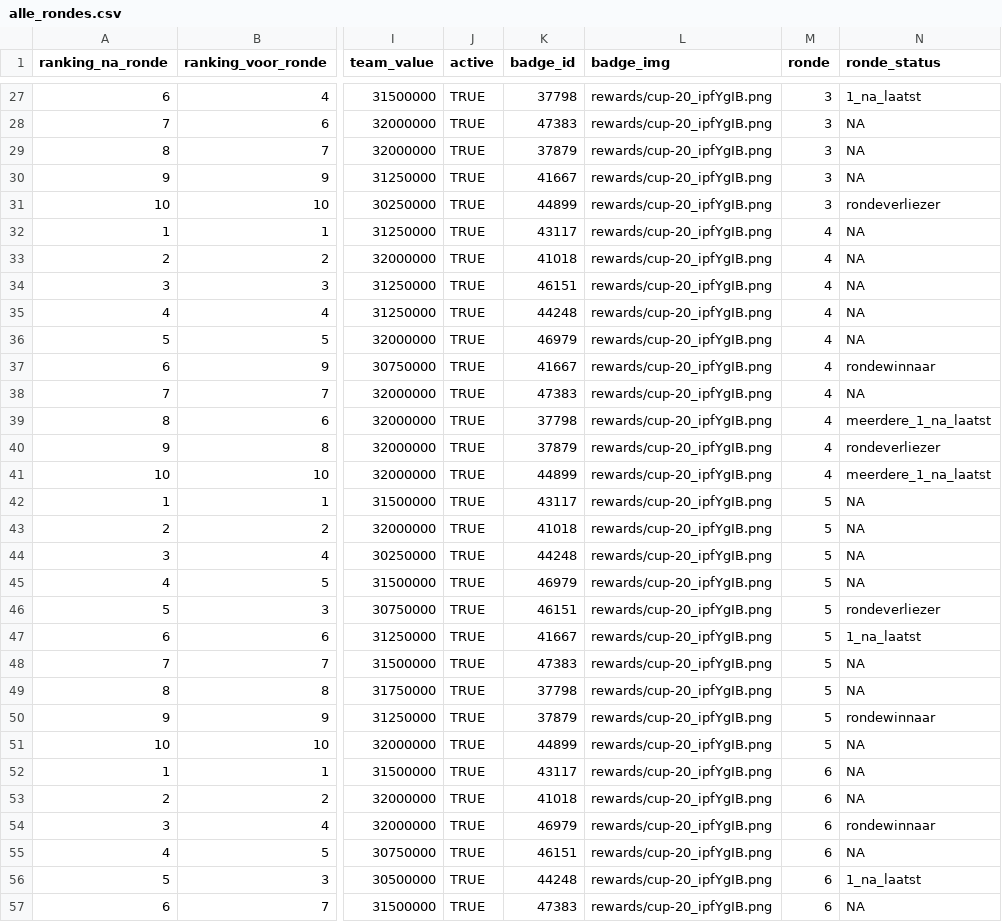
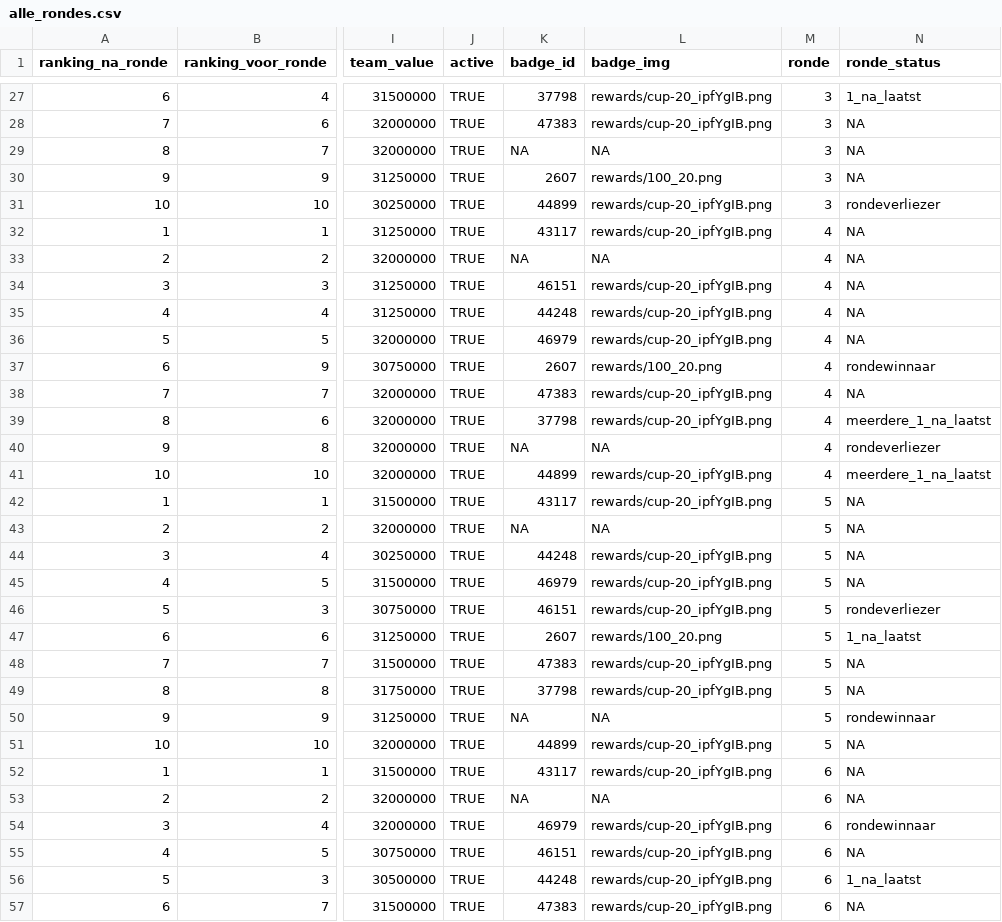
Before and after one commit to rubensan19/cvhj-scraper, a CSV file: data/alle_rondes.csv, drawn as a sheet; only a part is shown, gaps mark what is left out; the diff covers the shown part only; the diff names each change by its address in the sheet, - before the commit and + after, or states it on an @@ line.

```diff
--- a/data/alle_rondes.csv
+++ b/data/alle_rondes.csv
-K29 (badge_id): 37879
+K29 (badge_id): NA
-L29 (badge_img): rewards/cup-20_ipfYgIB.png
+L29 (badge_img): NA
-K30 (badge_id): 41667
+K30 (badge_id): 2607
-L30 (badge_img): rewards/cup-20_ipfYgIB.png
+L30 (badge_img): rewards/100_20.png
-K33 (badge_id): 41018
+K33 (badge_id): NA
-L33 (badge_img): rewards/cup-20_ipfYgIB.png
+L33 (badge_img): NA
-K37 (badge_id): 41667
+K37 (badge_id): 2607
-L37 (badge_img): rewards/cup-20_ipfYgIB.png
+L37 (badge_img): rewards/100_20.png
-K40 (badge_id): 37879
+K40 (badge_id): NA
-L40 (badge_img): rewards/cup-20_ipfYgIB.png
+L40 (badge_img): NA
-K43 (badge_id): 41018
+K43 (badge_id): NA
-L43 (badge_img): rewards/cup-20_ipfYgIB.png
+L43 (badge_img): NA
-K47 (badge_id): 41667
+K47 (badge_id): 2607
-L47 (badge_img): rewards/cup-20_ipfYgIB.png
+L47 (badge_img): rewards/100_20.png
-K50 (badge_id): 37879
+K50 (badge_id): NA
-L50 (badge_img): rewards/cup-20_ipfYgIB.png
+L50 (badge_img): NA
-K53 (badge_id): 41018
+K53 (badge_id): NA
-L53 (badge_img): rewards/cup-20_ipfYgIB.png
+L53 (badge_img): NA
```
Also changed, not shown: 90 edited cells elsewhere in this file.
